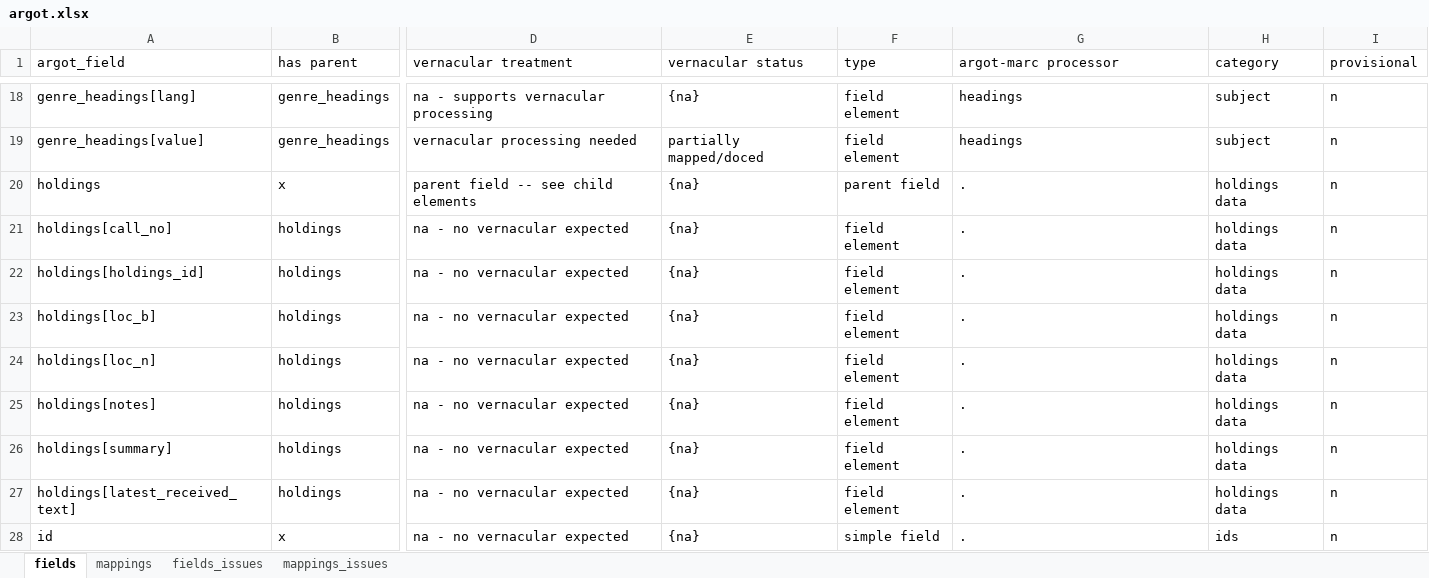
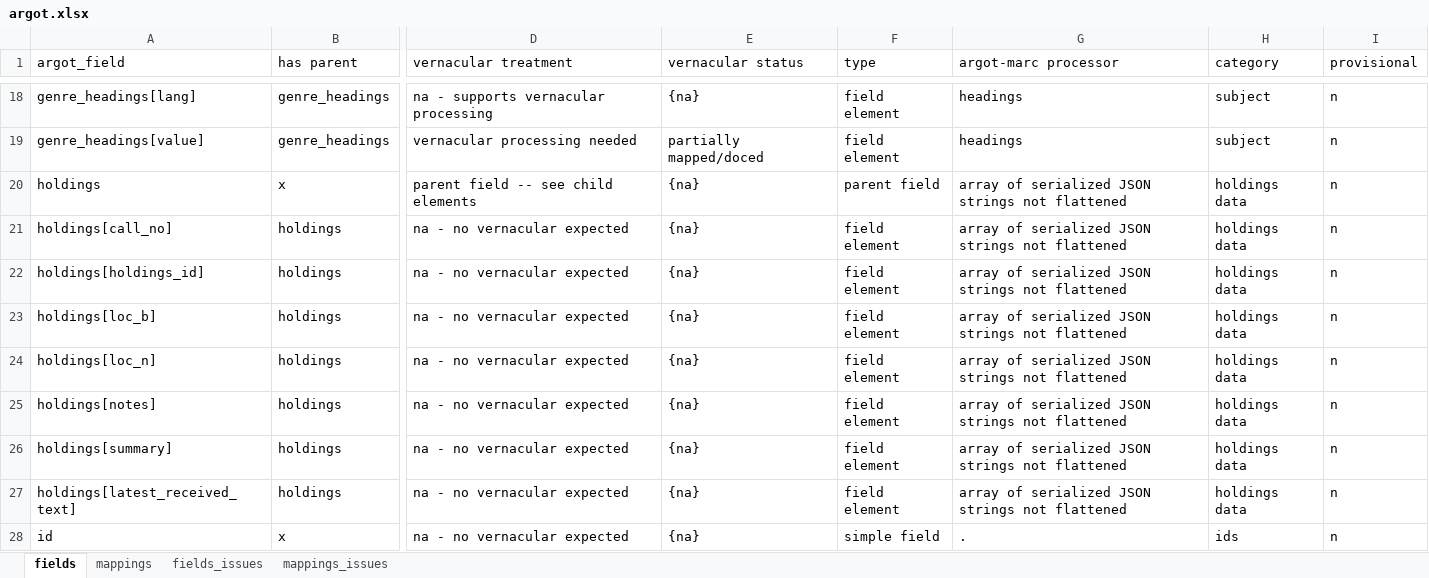
Before and after one commit to trln/data-documentation, an Excel workbook: argot/argot.xlsx, sheet fields, drawn as a sheet; only a part is shown, gaps mark what is left out; values as stored, in another font and other column widths than the file's, no borders; table styles not drawn; the diff covers the shown part only; the diff names each change by its address in the sheet, - before the commit and + after, or states it on an @@ line.

```diff
--- a/argot/argot.xlsx (sheet fields)
+++ b/argot/argot.xlsx (sheet fields)
-G20:G27 (argot-marc processor): .
+G20:G27 (argot-marc processor): array of serialized JSON strings not flattened
```
Also changed, not shown: 2 added rows and 38 edited cells elsewhere in this sheet, sheet mappings, hidden cells, 4 other files.
